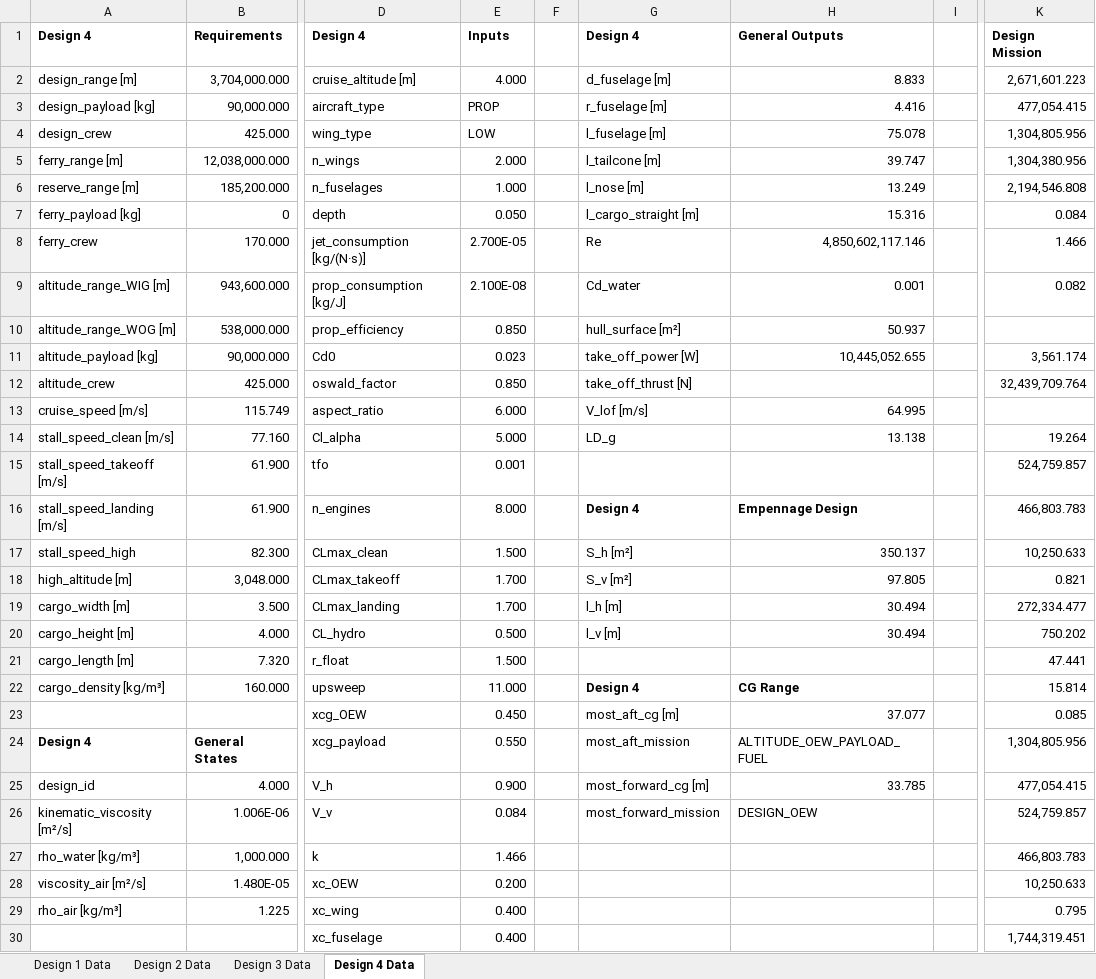
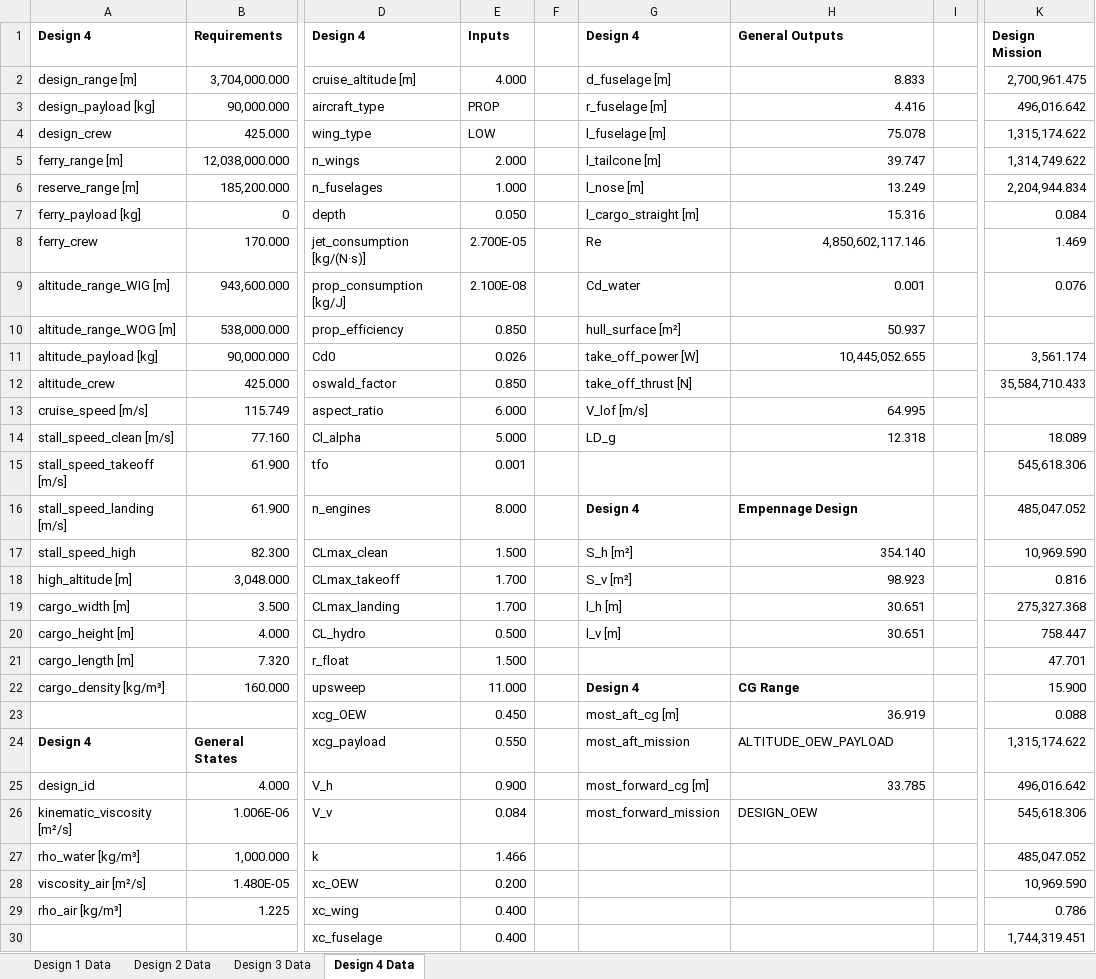
Before and after one commit to PaSieg0/Ekranoplan-DSE, an Excel workbook: Concept_Data.xlsx, sheet Design 4 Data, drawn as a sheet; only a part is shown, gaps mark what is left out; values as stored, in another font and other column widths than the file's, no borders; the diff covers the shown part only; the diff names each change by its address in the sheet, - before the commit and + after, or states it on an @@ line.

Commit message:
Update aircraft design parameters and calculations
- Adjusted drag coefficient (Cd0) values in design2.json, design3.json, and design4.json for improved aerodynamic accuracy.
- Modified vertical and horizontal center of gravity (xcg) parameters in design2.json, design3.json, and design4.json to reflect updated configurations.
- Increased mass fractions for wing and fuselage in design2.json, design3.json, and design4.json to account for structural changes.
- Revised various performance metrics including MTOW, total fuel, OEW, and fuel economy across all design files to enhance overall aircraft performance.
- Updated the Iteration.py script to include maximum lift-to-drag ratio (LD) calculations in the outputs for design, ferry, and altitude scenarios.

```diff
--- a/Concept_Data.xlsx (sheet Design 4 Data)
+++ b/Concept_Data.xlsx (sheet Design 4 Data)
-K2: 2,671,601.223
+K2: 2,700,961.475
-K3: 477,054.415
+K3: 496,016.642
-K4: 1,304,805.956
+K4: 1,315,174.622
-K5: 1,304,380.956
+K5: 1,314,749.622
-K6: 2,194,546.808
+K6: 2,204,944.834
-K8: 1.466
+K8: 1.469
-K9: 0.082
+K9: 0.076
-E11: 0.023
+E11: 0.026
-K12: 32,439,709.764
+K12: 35,584,710.433
-H14: 13.138
+H14: 12.318
-K14: 19.264
+K14: 18.089
-K15: 524,759.857
+K15: 545,618.306
-K16: 466,803.783
+K16: 485,047.052
-H17: 350.137
+H17: 354.140
-K17: 10,250.633
+K17: 10,969.590
-H18: 97.805
+H18: 98.923
-K18: 0.821
+K18: 0.816
-H19:H20: 30.494
+H19:H20: 30.651
-K19: 272,334.477
+K19: 275,327.368
-K20: 750.202
+K20: 758.447
-K21: 47.441
+K21: 47.701
-K22: 15.814
+K22: 15.900
-H23: 37.077
+H23: 36.919
-K23: 0.085
+K23: 0.088
-H24: ALTITUDE_OEW_PAYLOAD_FUEL
+H24: ALTITUDE_OEW_PAYLOAD
-K24: 1,304,805.956
+K24: 1,315,174.622
-K25: 477,054.415
+K25: 496,016.642
-K26: 524,759.857
+K26: 545,618.306
-K27: 466,803.783
+K27: 485,047.052
-K28: 10,250.633
+K28: 10,969.590
-K29: 0.795
+K29: 0.786
```
Also changed, not shown: 2 added rows, 2 removed rows and 8 edited cells elsewhere in this sheet, sheet Design 3 Data, sheet Design 2 Data, sheet Design 1 Data, 6 other files.
